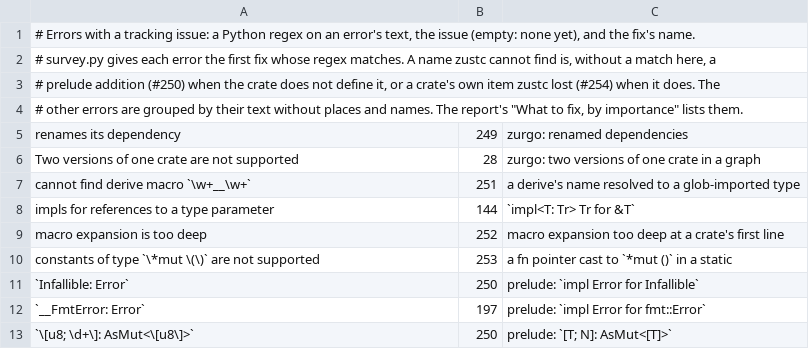
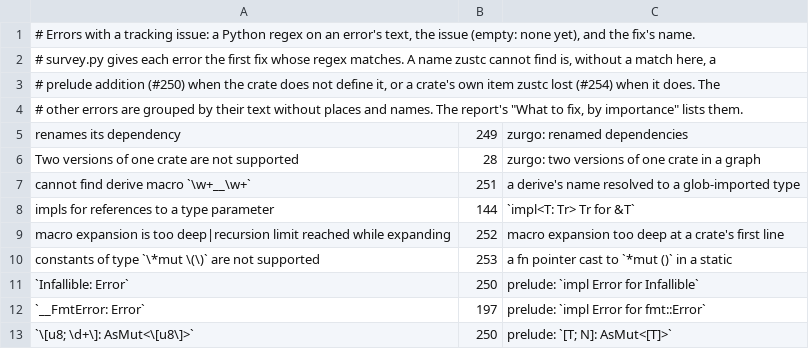
Before and after one commit to mizchi/zust, a TSV file: cratebench/survey/issues.tsv, drawn as a sheet; only a part is shown.

```diff
--- a/cratebench/survey/issues.tsv
+++ b/cratebench/survey/issues.tsv
@@ -8,3 +8,3 @@ cannot find derive macro `\w+__\w+`	251	a derive's name resolved to a glob-impor
 impls for references to a type parameter	144	`impl<T: Tr> Tr for &T`
-macro expansion is too deep	252	macro expansion too deep at a crate's first line
+macro expansion is too deep|recursion limit reached while expanding	252	macro expansion too deep at a crate's first line
 constants of type `\*mut \(\)` are not supported	253	a fn pointer cast to `*mut ()` in a static
```
Also changed, not shown: 10 other files.
